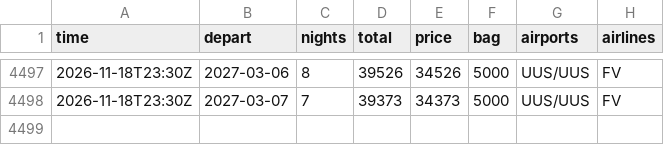
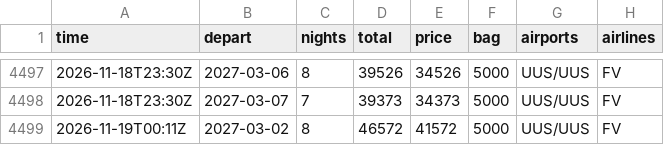
Before and after one commit to JohnLennon000/ski-tickets, a CSV file: docs/data/trips/gorny.csv, drawn as a sheet; only a part is shown, gaps mark what is left out; the diff names each change by its address in the sheet, - before the commit and + after, or states it on an @@ line.

```diff
--- a/docs/data/trips/gorny.csv
+++ b/docs/data/trips/gorny.csv
+row 4499: 2026-11-19T00:11Z | 2027-03-02 | 8 | 46572 | 41572 | 5000 | UUS/UUS | FV
```
Also changed, not shown: docs/data/best.csv, docs/data/trips/caucasus.csv, 3 other files.
